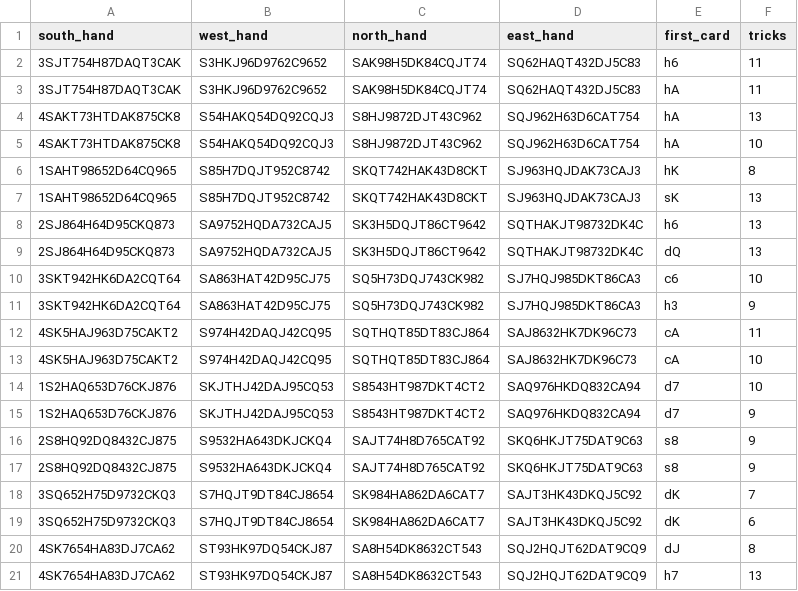
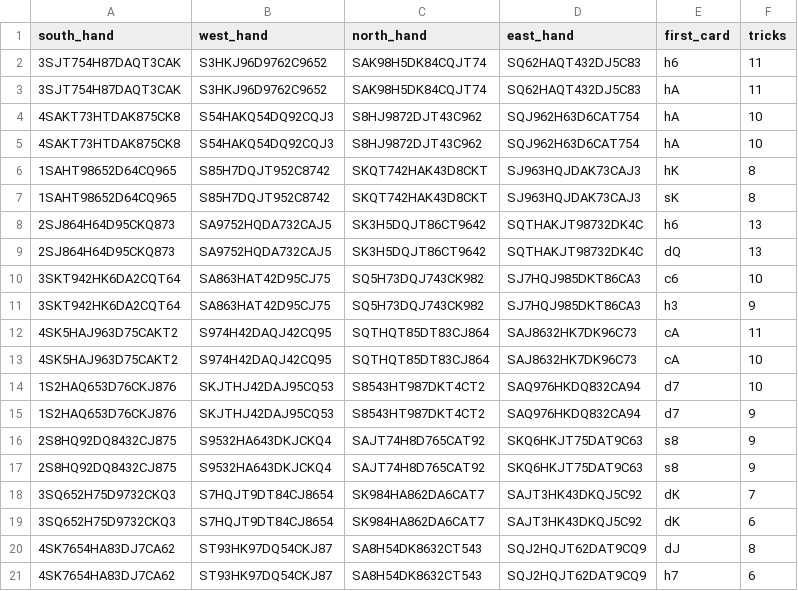
Before and after one commit to Oldranda1414/bridge_trick_prediction, a CSV file: preprocess/result.csv, drawn as a sheet.

Commit message:
completed preprocessing

```diff
--- a/preprocess/result.csv
+++ b/preprocess/result.csv
@@ -3,6 +3,6 @@ south_hand,west_hand,north_hand,east_hand,first_card,tricks
 3SJT754H87DAQT3CAK,S3HKJ96D9762C9652,SAK98H5DK84CQJT74,SQ62HAQT432DJ5C83,hA,11
-4SAKT73HTDAK875CK8,S54HAKQ54DQ92CQJ3,S8HJ9872DJT43C962,SQJ962H63D6CAT754,hA,13
+4SAKT73HTDAK875CK8,S54HAKQ54DQ92CQJ3,S8HJ9872DJT43C962,SQJ962H63D6CAT754,hA,10
 4SAKT73HTDAK875CK8,S54HAKQ54DQ92CQJ3,S8HJ9872DJT43C962,SQJ962H63D6CAT754,hA,10
 1SAHT98652D64CQ965,S85H7DQJT952C8742,SKQT742HAK43D8CKT,SJ963HQJDAK73CAJ3,hK,8
-1SAHT98652D64CQ965,S85H7DQJT952C8742,SKQT742HAK43D8CKT,SJ963HQJDAK73CAJ3,sK,13
+1SAHT98652D64CQ965,S85H7DQJT952C8742,SKQT742HAK43D8CKT,SJ963HQJDAK73CAJ3,sK,8
 2SJ864H64D95CKQ873,SA9752HQDA732CAJ5,SK3H5DQJT86CT9642,SQTHAKJT98732DK4C,h6,13
@@ -20,2 +20,2 @@ south_hand,west_hand,north_hand,east_hand,first_card,tricks
 4SK7654HA83DJ7CA62,ST93HK97DQ54CKJ87,SA8H54DK8632CT543,SQJ2HQJT62DAT9CQ9,dJ,8
-4SK7654HA83DJ7CA62,ST93HK97DQ54CKJ87,SA8H54DK8632CT543,SQJ2HQJT62DAT9CQ9,h7,13
+4SK7654HA83DJ7CA62,ST93HK97DQ54CKJ87,SA8H54DK8632CT543,SQJ2HQJT62DAT9CQ9,h7,6
```
Also changed, not shown: 1 other file.
